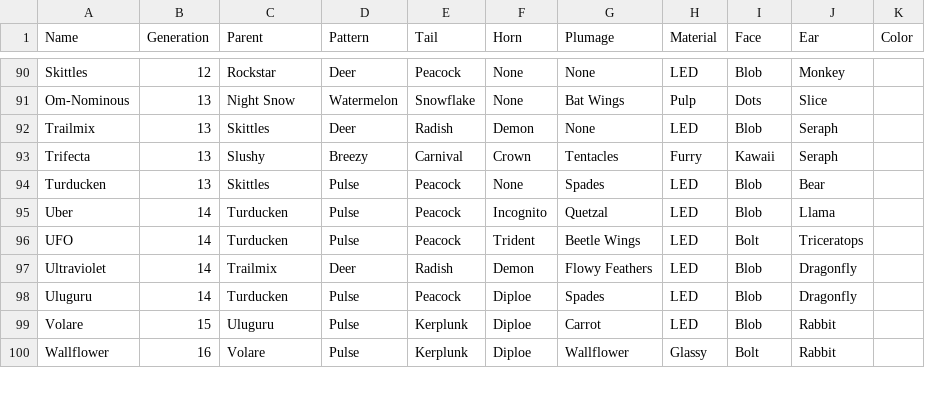
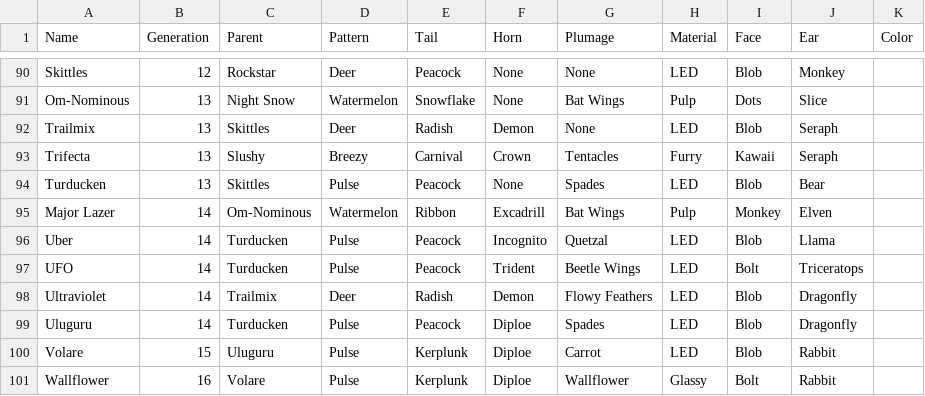
Before and after one commit to g1ddy/PeridotArchetypeFinder, a CSV file: assets/Peridots.csv, drawn as a sheet; only a part is shown, gaps mark what is left out.

```diff
--- a/assets/Peridots.csv
+++ b/assets/Peridots.csv
@@ -94,2 +94,3 @@ Trifecta,13,Slushy,Breezy,Carnival,Crown,Tentacles,Furry,Kawaii,Seraph,
 Turducken,13,Skittles,Pulse,Peacock,None,Spades,LED,Blob,Bear,
+Major Lazer,14,Om-Nominous,Watermelon,Ribbon,Excadrill,Bat Wings,Pulp,Monkey,Elven,
 Uber,14,Turducken,Pulse,Peacock,Incognito,Quetzal,LED,Blob,Llama,
```
Also changed, not shown: 1 other file.
